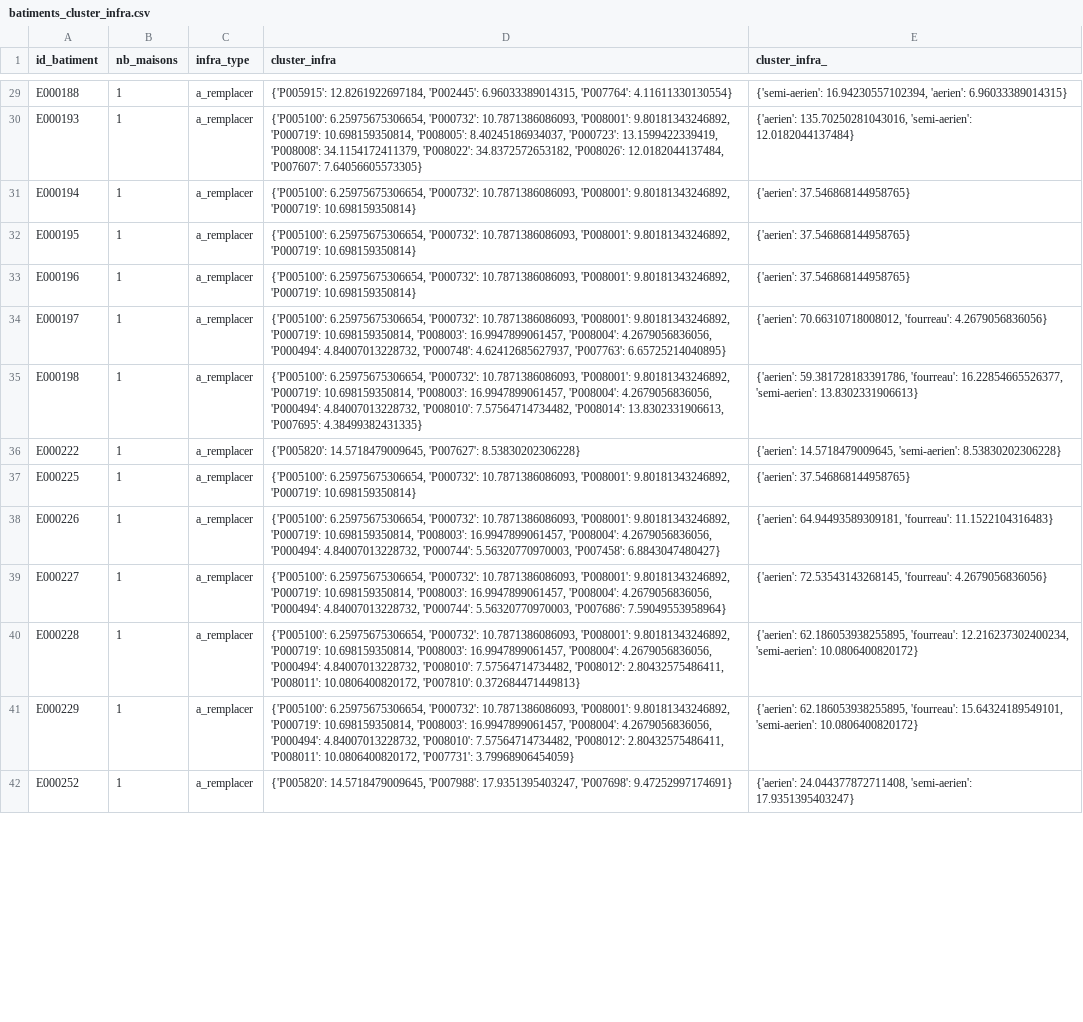
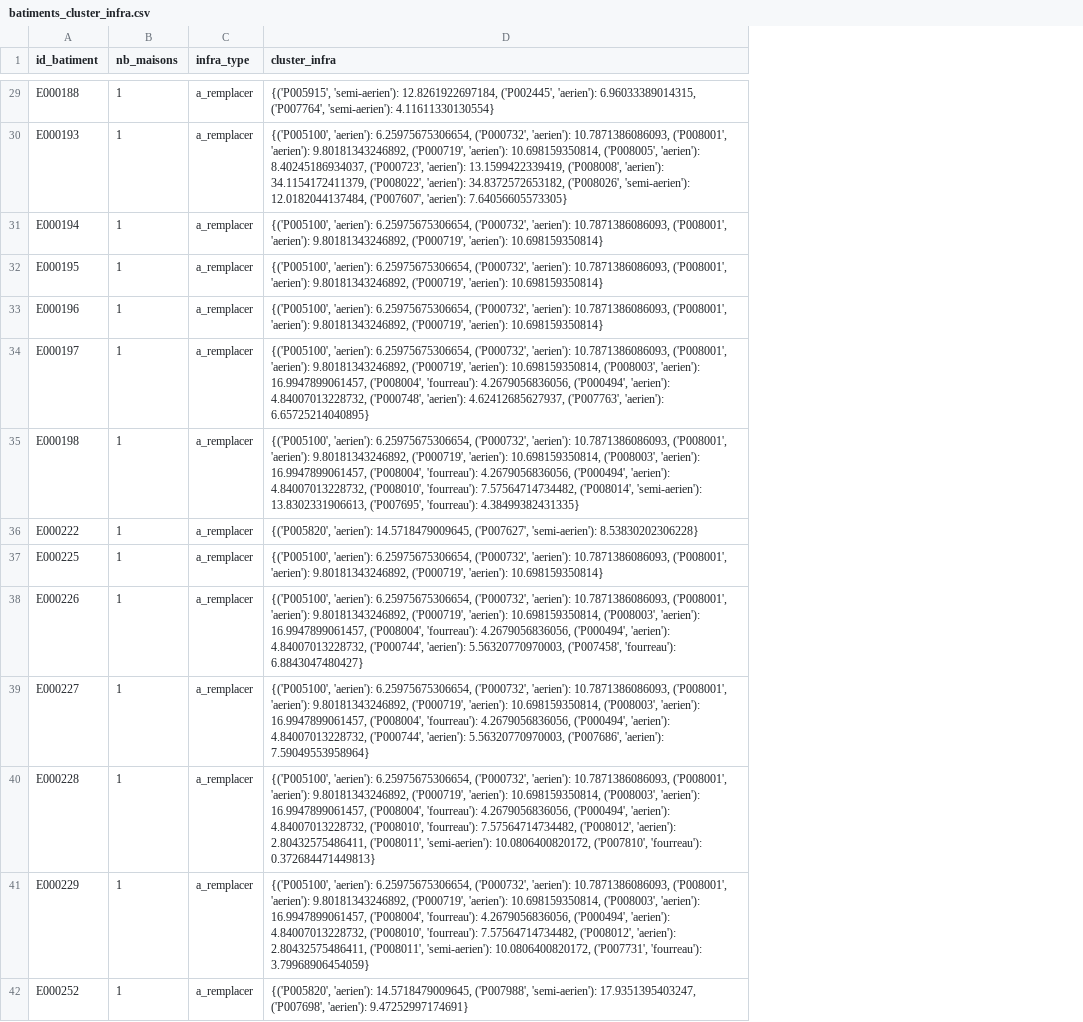
Before and after one commit to Jordy500/Optimisation-Op, a CSV file: batiments_cluster_infra.csv, drawn as a sheet; only a part is shown, gaps mark what is left out; the diff covers the shown part only; the diff names each change by its address in the sheet, - before the commit and + after, or states it on an @@ line.

Commit message:
infra id et type comme tuple d'un dictionnaire

```diff
--- a/batiments_cluster_infra.csv
+++ b/batiments_cluster_infra.csv
-column E (cluster_infra_), rows 29-42: {'semi-aerien': 16.94230557102394, 'aerien': 6.96033389014315} | {'aerien': 135.70250281043016, 'semi-aerien': 12.0182044137484} | {'aerien': 37.546868144958765} | {'aerien': 37.546868144958765} | {'aerien': 37.546868144958765} | {'aerien': 70.66310718008012, 'fourreau': 4.2679056836056} | {'aerien': 59.381728183391786, 'fourreau': 16.22854665526377, 'semi-aerien': 13.8302331906613} | {'aerien': 14.5718479009645, 'semi-aerien': 8.53830202306228} | {'aerien': 37.546868144958765} | {'aerien': 64.94493589309181, 'fourreau': 11.1522104316483} | {'aerien': 72.53543143268145, 'fourreau': 4.2679056836056} | {'aerien': 62.186053938255895, 'fourreau': 12.216237302400234, 'semi-aerien': 10.0806400820172} | {'aerien': 62.186053938255895, 'fourreau': 15.64324189549101, 'semi-aerien': 10.0806400820172} | {'aerien': 24.044377872711408, 'semi-aerien': 17.9351395403247}
-D29 (cluster_infra): {'P005915': 12.8261922697184, 'P002445': 6.96033389014315, 'P007764': 4.11611330130554}
+D29 (cluster_infra): {('P005915', 'semi-aerien'): 12.8261922697184, ('P002445', 'aerien'): 6.96033389014315, ('P007764', 'semi-aerien'): 4.11611330130554}
-D30 (cluster_infra): {'P005100': 6.25975675306654, 'P000732': 10.7871386086093, 'P008001': 9.80181343246892, 'P000719': 10.698159350814, 'P008005': 8.40245186934037, 'P000723': 13.1599422339419, 'P008008': 34.1154172411379, 'P008022': 34.8372572653182, 'P008026': 12.0182044137484, 'P007607': 7.64056605573305}
+D30 (cluster_infra): {('P005100', 'aerien'): 6.25975675306654, ('P000732', 'aerien'): 10.7871386086093, ('P008001', 'aerien'): 9.80181343246892, ('P000719', 'aerien'): 10.698159350814, ('P008005', 'aerien'): 8.40245186934037, ('P000723', 'aerien'): 13.1599422339419, ('P008008', 'aerien'): 34.1154172411379, ('P008022', 'aerien'): 34.8372572653182, ('P008026', 'semi-aerien'): 12.0182044137484, ('P007607', 'aerien'): 7.64056605573305}
-D31:D33 (cluster_infra): {'P005100': 6.25975675306654, 'P000732': 10.7871386086093, 'P008001': 9.80181343246892, 'P000719': 10.698159350814}
+D31:D33 (cluster_infra): {('P005100', 'aerien'): 6.25975675306654, ('P000732', 'aerien'): 10.7871386086093, ('P008001', 'aerien'): 9.80181343246892, ('P000719', 'aerien'): 10.698159350814}
-D34 (cluster_infra): {'P005100': 6.25975675306654, 'P000732': 10.7871386086093, 'P008001': 9.80181343246892, 'P000719': 10.698159350814, 'P008003': 16.9947899061457, 'P008004': 4.2679056836056, 'P000494': 4.84007013228732, 'P000748': 4.62412685627937, 'P007763': 6.65725214040895}
+D34 (cluster_infra): {('P005100', 'aerien'): 6.25975675306654, ('P000732', 'aerien'): 10.7871386086093, ('P008001', 'aerien'): 9.80181343246892, ('P000719', 'aerien'): 10.698159350814, ('P008003', 'aerien'): 16.9947899061457, ('P008004', 'fourreau'): 4.2679056836056, ('P000494', 'aerien'): 4.84007013228732, ('P000748', 'aerien'): 4.62412685627937, ('P007763', 'aerien'): 6.65725214040895}
-D35 (cluster_infra): {'P005100': 6.25975675306654, 'P000732': 10.7871386086093, 'P008001': 9.80181343246892, 'P000719': 10.698159350814, 'P008003': 16.9947899061457, 'P008004': 4.2679056836056, 'P000494': 4.84007013228732, 'P008010': 7.57564714734482, 'P008014': 13.8302331906613, 'P007695': 4.38499382431335}
+D35 (cluster_infra): {('P005100', 'aerien'): 6.25975675306654, ('P000732', 'aerien'): 10.7871386086093, ('P008001', 'aerien'): 9.80181343246892, ('P000719', 'aerien'): 10.698159350814, ('P008003', 'aerien'): 16.9947899061457, ('P008004', 'fourreau'): 4.2679056836056, ('P000494', 'aerien'): 4.84007013228732, ('P008010', 'fourreau'): 7.57564714734482, ('P008014', 'semi-aerien'): 13.8302331906613, ('P007695', 'fourreau'): 4.38499382431335}
-D36 (cluster_infra): {'P005820': 14.5718479009645, 'P007627': 8.53830202306228}
+D36 (cluster_infra): {('P005820', 'aerien'): 14.5718479009645, ('P007627', 'semi-aerien'): 8.53830202306228}
-D37 (cluster_infra): {'P005100': 6.25975675306654, 'P000732': 10.7871386086093, 'P008001': 9.80181343246892, 'P000719': 10.698159350814}
+D37 (cluster_infra): {('P005100', 'aerien'): 6.25975675306654, ('P000732', 'aerien'): 10.7871386086093, ('P008001', 'aerien'): 9.80181343246892, ('P000719', 'aerien'): 10.698159350814}
-D38 (cluster_infra): {'P005100': 6.25975675306654, 'P000732': 10.7871386086093, 'P008001': 9.80181343246892, 'P000719': 10.698159350814, 'P008003': 16.9947899061457, 'P008004': 4.2679056836056, 'P000494': 4.84007013228732, 'P000744': 5.56320770970003, 'P007458': 6.8843047480427}
+D38 (cluster_infra): {('P005100', 'aerien'): 6.25975675306654, ('P000732', 'aerien'): 10.7871386086093, ('P008001', 'aerien'): 9.80181343246892, ('P000719', 'aerien'): 10.698159350814, ('P008003', 'aerien'): 16.9947899061457, ('P008004', 'fourreau'): 4.2679056836056, ('P000494', 'aerien'): 4.84007013228732, ('P000744', 'aerien'): 5.56320770970003, ('P007458', 'fourreau'): 6.8843047480427}
-D39 (cluster_infra): {'P005100': 6.25975675306654, 'P000732': 10.7871386086093, 'P008001': 9.80181343246892, 'P000719': 10.698159350814, 'P008003': 16.9947899061457, 'P008004': 4.2679056836056, 'P000494': 4.84007013228732, 'P000744': 5.56320770970003, 'P007686': 7.59049553958964}
+D39 (cluster_infra): {('P005100', 'aerien'): 6.25975675306654, ('P000732', 'aerien'): 10.7871386086093, ('P008001', 'aerien'): 9.80181343246892, ('P000719', 'aerien'): 10.698159350814, ('P008003', 'aerien'): 16.9947899061457, ('P008004', 'fourreau'): 4.2679056836056, ('P000494', 'aerien'): 4.84007013228732, ('P000744', 'aerien'): 5.56320770970003, ('P007686', 'aerien'): 7.59049553958964}
-D40 (cluster_infra): {'P005100': 6.25975675306654, 'P000732': 10.7871386086093, 'P008001': 9.80181343246892, 'P000719': 10.698159350814, 'P008003': 16.9947899061457, 'P008004': 4.2679056836056, 'P000494': 4.84007013228732, 'P008010': 7.57564714734482, 'P008012': 2.80432575486411, 'P008011': 10.0806400820172, 'P007810': 0.372684471449813}
+D40 (cluster_infra): {('P005100', 'aerien'): 6.25975675306654, ('P000732', 'aerien'): 10.7871386086093, ('P008001', 'aerien'): 9.80181343246892, ('P000719', 'aerien'): 10.698159350814, ('P008003', 'aerien'): 16.9947899061457, ('P008004', 'fourreau'): 4.2679056836056, ('P000494', 'aerien'): 4.84007013228732, ('P008010', 'fourreau'): 7.57564714734482, ('P008012', 'aerien'): 2.80432575486411, ('P008011', 'semi-aerien'): 10.0806400820172, ('P007810', 'fourreau'): 0.372684471449813}
-D41 (cluster_infra): {'P005100': 6.25975675306654, 'P000732': 10.7871386086093, 'P008001': 9.80181343246892, 'P000719': 10.698159350814, 'P008003': 16.9947899061457, 'P008004': 4.2679056836056, 'P000494': 4.84007013228732, 'P008010': 7.57564714734482, 'P008012': 2.80432575486411, 'P008011': 10.0806400820172, 'P007731': 3.79968906454059}
+D41 (cluster_infra): {('P005100', 'aerien'): 6.25975675306654, ('P000732', 'aerien'): 10.7871386086093, ('P008001', 'aerien'): 9.80181343246892, ('P000719', 'aerien'): 10.698159350814, ('P008003', 'aerien'): 16.9947899061457, ('P008004', 'fourreau'): 4.2679056836056, ('P000494', 'aerien'): 4.84007013228732, ('P008010', 'fourreau'): 7.57564714734482, ('P008012', 'aerien'): 2.80432575486411, ('P008011', 'semi-aerien'): 10.0806400820172, ('P007731', 'fourreau'): 3.79968906454059}
-D42 (cluster_infra): {'P005820': 14.5718479009645, 'P007988': 17.9351395403247, 'P007698': 9.47252997174691}
+D42 (cluster_infra): {('P005820', 'aerien'): 14.5718479009645, ('P007988', 'semi-aerien'): 17.9351395403247, ('P007698', 'aerien'): 9.47252997174691}
```
Also changed, not shown: 71 edited cells elsewhere in this file, all_for_one_avec_cout.csv, 2 other files.
